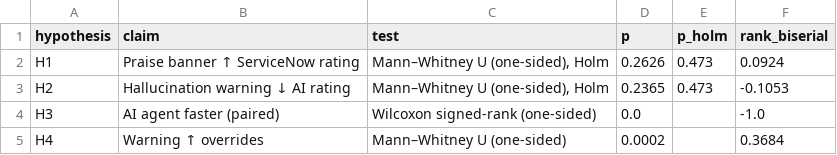
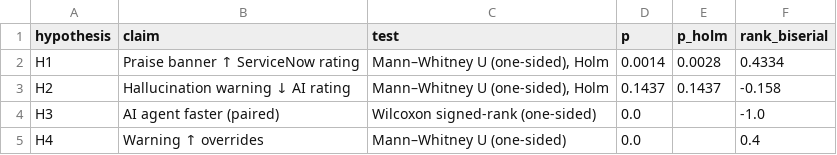
Before and after one commit to nez6/Enterprise-UI-Design-Stats-Analytics-Project, a CSV file: results/tables/hypothesis_summary.csv, drawn as a sheet.

```diff
--- a/results/tables/hypothesis_summary.csv
+++ b/results/tables/hypothesis_summary.csv
@@ -1,5 +1,5 @@
 hypothesis,claim,test,p,p_holm,rank_biserial
-H1,Praise banner ↑ ServiceNow rating,"Mann–Whitney U (one-sided), Holm",0.2626,0.473,0.0924
-H2,Hallucination warning ↓ AI rating,"Mann–Whitney U (one-sided), Holm",0.2365,0.473,-0.1053
+H1,Praise banner ↑ ServiceNow rating,"Mann–Whitney U (one-sided), Holm",0.0014,0.0028,0.4334
+H2,Hallucination warning ↓ AI rating,"Mann–Whitney U (one-sided), Holm",0.1437,0.1437,-0.158
 H3,AI agent faster (paired),Wilcoxon signed-rank (one-sided),0.0,,-1.0
-H4,Warning ↑ overrides,Mann–Whitney U (one-sided),0.0002,,0.3684
+H4,Warning ↑ overrides,Mann–Whitney U (one-sided),0.0,,0.4
```
Also changed, not shown: data/clean/analysis_ready.csv, data/clean/feedback.csv, 33 other files.
